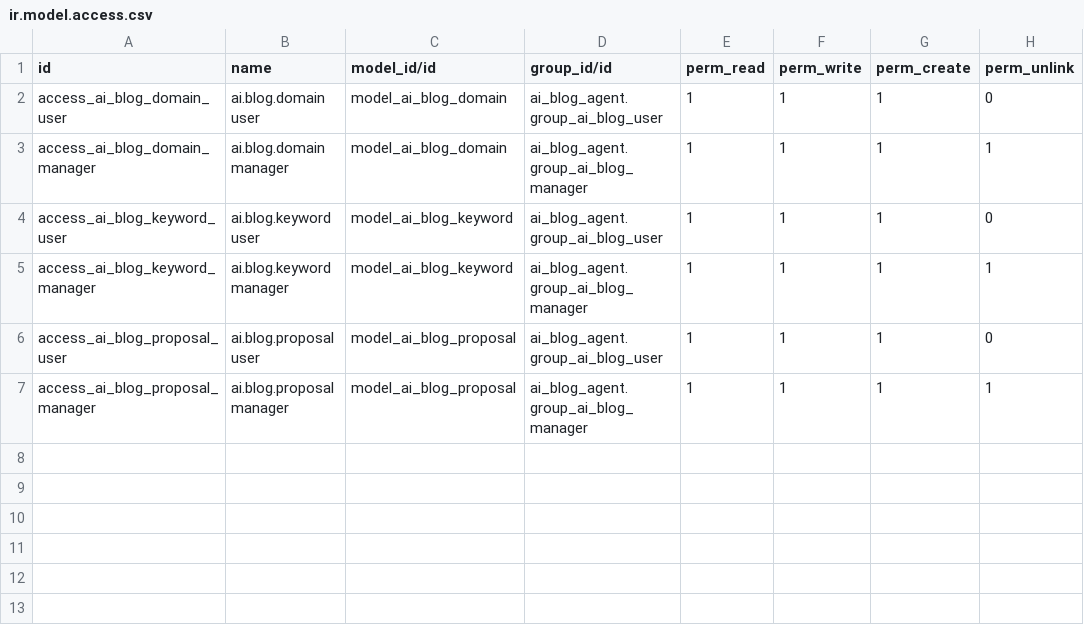
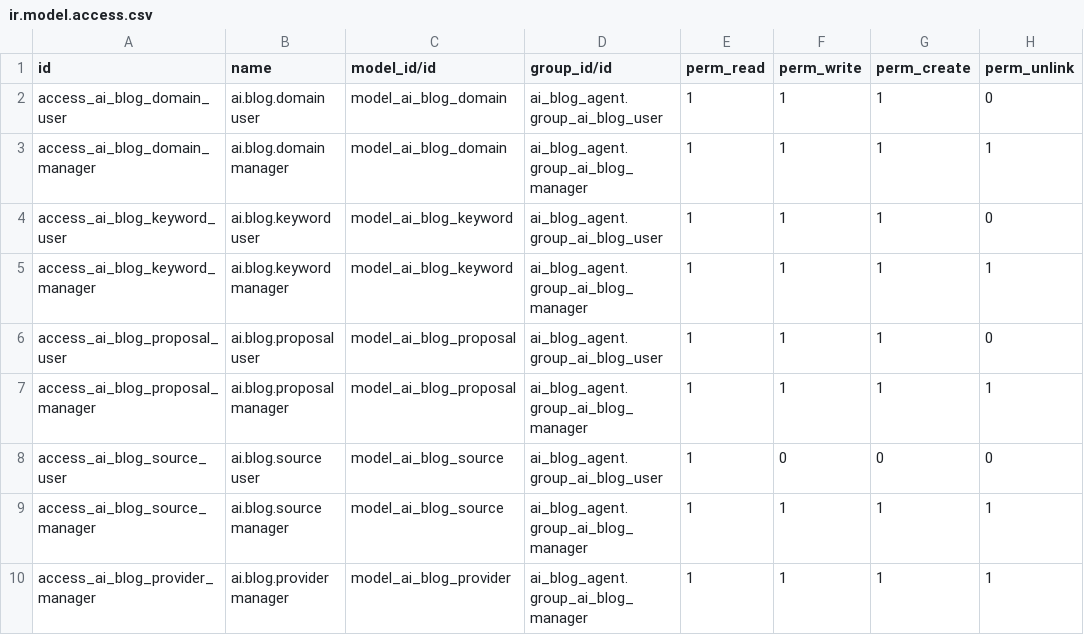
Before and after one commit to Hamouda-Yasmine/odoo-ai-blog-agent, a CSV file: ai_blog_agent/security/ir.model.access.csv, drawn as a sheet; the diff names each change by its address in the sheet, - before the commit and + after, or states it on an @@ line.

Commit message:
add sniffer agent with dynamic providers and sources

```diff
--- a/ai_blog_agent/security/ir.model.access.csv
+++ b/ai_blog_agent/security/ir.model.access.csv
+row 8: access_ai_blog_source_user | ai.blog.source user | model_ai_blog_source | ai_blog_agent.group_ai_blog_user | 1 | 0 | 0 | 0
+row 9: access_ai_blog_source_manager | ai.blog.source manager | model_ai_blog_source | ai_blog_agent.group_ai_blog_manager | 1 | 1 | 1 | 1
+row 10: access_ai_blog_provider_manager | ai.blog.provider manager | model_ai_blog_provider | ai_blog_agent.group_ai_blog_manager | 1 | 1 | 1 | 1
```
Also changed, not shown: 11 other files.
